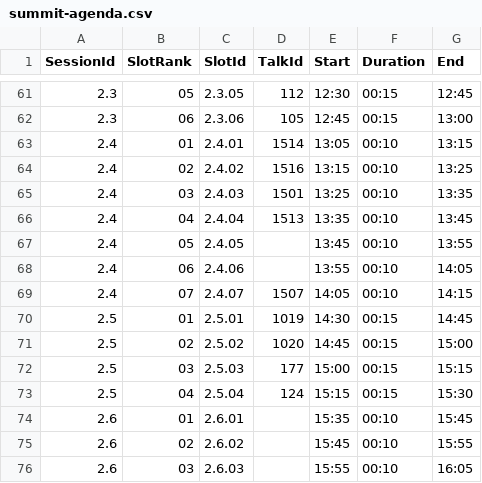
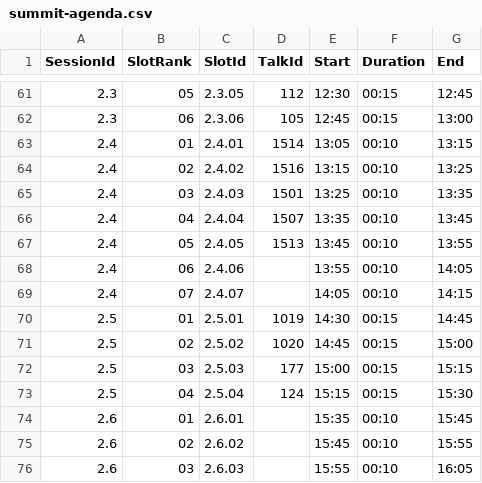
Before and after one commit to riscv-europe/summit-website-development, a CSV file: _data/summit-agenda.csv, drawn as a sheet; only a part is shown, gaps mark what is left out.

```diff
--- a/_data/summit-agenda.csv
+++ b/_data/summit-agenda.csv
@@ -65,6 +65,6 @@ SessionId,SlotRank,SlotId,TalkId,Start,Duration,End
 2.4,03,2.4.03,1501,13:25,00:10,13:35
-2.4,04,2.4.04,1513,13:35,00:10,13:45
-2.4,05,2.4.05,,13:45,00:10,13:55
+2.4,04,2.4.04,1507,13:35,00:10,13:45
+2.4,05,2.4.05,1513,13:45,00:10,13:55
 2.4,06,2.4.06,,13:55,00:10,14:05
-2.4,07,2.4.07,1507,14:05,00:10,14:15
+2.4,07,2.4.07,,14:05,00:10,14:15
 2.5,01,2.5.01,1019,14:30,00:15,14:45
```
Also changed, not shown: _data/talks-details.csv.
